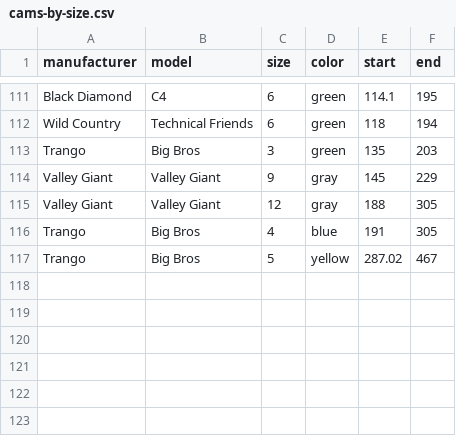
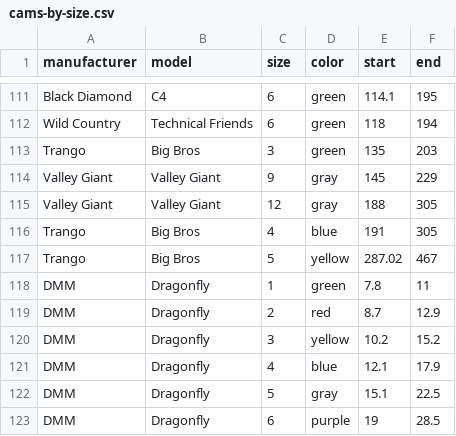
Before and after one commit to jdillard/personal-site, a CSV file: assets/csv/cams-by-size.csv, drawn as a sheet; only a part is shown, gaps mark what is left out.

Commit message:
add DMM dagonfly cams

```diff
--- a/assets/csv/cams-by-size.csv
+++ b/assets/csv/cams-by-size.csv
@@ -117 +117,7 @@ Trango,Big Bros,4,blue,191,305
 Trango,Big Bros,5,yellow,287.02,467
+DMM,Dragonfly,1,green,7.8,11
+DMM,Dragonfly,2,red,8.7,12.9
+DMM,Dragonfly,3,yellow,10.2,15.2
+DMM,Dragonfly,4,blue,12.1,17.9
+DMM,Dragonfly,5,gray,15.1,22.5
+DMM,Dragonfly,6,purple,19,28.5
```
